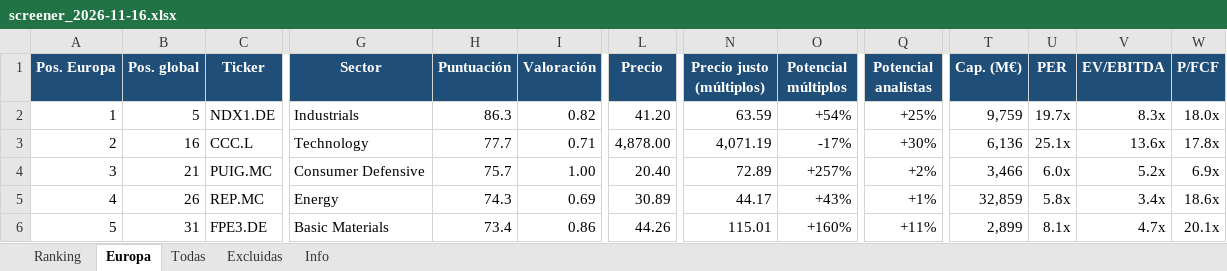
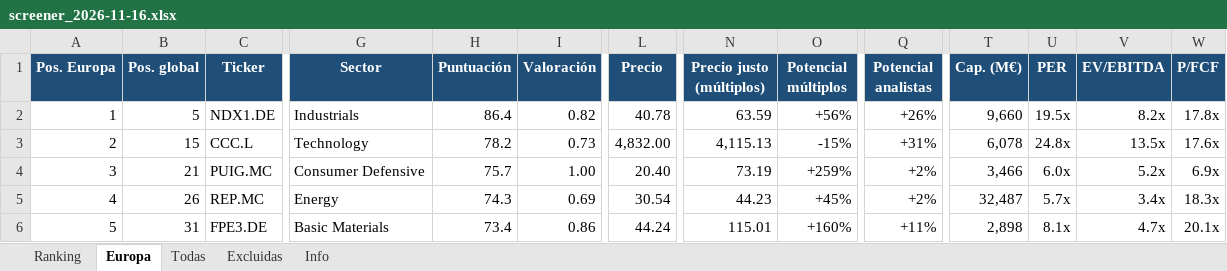
Before and after one commit to josecossi/Screener, an Excel workbook: resultados/screener_2026-11-16.xlsx, sheet Europa, drawn as a sheet; only a part is shown, gaps mark what is left out; values as stored, in another font and other column widths than the file's, no borders; the diff covers the shown part only; the diff names each change by its address in the sheet, - before the commit and + after, or states it on an @@ line.

```diff
--- a/resultados/screener_2026-11-16.xlsx (sheet Europa)
+++ b/resultados/screener_2026-11-16.xlsx (sheet Europa)
-H2 (Puntuación): 86.3
+H2 (Puntuación): 86.4
-L2 (Precio): 41.20
+L2 (Precio): 40.78
-O2 (Potencial múltiplos): +54%
+O2 (Potencial múltiplos): +56%
-Q2 (Potencial analistas): +25%
+Q2 (Potencial analistas): +26%
-T2 (Cap. (M€)): 9,759
+T2 (Cap. (M€)): 9,660
-U2 (PER): 19.7x
+U2 (PER): 19.5x
-V2 (EV/EBITDA): 8.3x
+V2 (EV/EBITDA): 8.2x
-W2 (P/FCF): 18.0x
+W2 (P/FCF): 17.8x
-B3 (Pos. global): 16
+B3 (Pos. global): 15
-H3 (Puntuación): 77.7
+H3 (Puntuación): 78.2
-I3 (Valoración): 0.71
+I3 (Valoración): 0.73
-L3 (Precio): 4,878.00
+L3 (Precio): 4,832.00
-N3 (Precio justo (múltiplos)): 4,071.19
+N3 (Precio justo (múltiplos)): 4,115.13
-O3 (Potencial múltiplos): -17%
+O3 (Potencial múltiplos): -15%
-Q3 (Potencial analistas): +30%
+Q3 (Potencial analistas): +31%
-T3 (Cap. (M€)): 6,136
+T3 (Cap. (M€)): 6,078
-U3 (PER): 25.1x
+U3 (PER): 24.8x
-V3 (EV/EBITDA): 13.6x
+V3 (EV/EBITDA): 13.5x
-W3 (P/FCF): 17.8x
+W3 (P/FCF): 17.6x
-N4 (Precio justo (múltiplos)): 72.89
+N4 (Precio justo (múltiplos)): 73.19
-O4 (Potencial múltiplos): +257%
+O4 (Potencial múltiplos): +259%
-L5 (Precio): 30.89
+L5 (Precio): 30.54
-N5 (Precio justo (múltiplos)): 44.17
+N5 (Precio justo (múltiplos)): 44.23
-O5 (Potencial múltiplos): +43%
+O5 (Potencial múltiplos): +45%
-Q5 (Potencial analistas): +1%
+Q5 (Potencial analistas): +2%
-T5 (Cap. (M€)): 32,859
+T5 (Cap. (M€)): 32,487
-U5 (PER): 5.8x
+U5 (PER): 5.7x
-W5 (P/FCF): 18.6x
+W5 (P/FCF): 18.3x
-L6 (Precio): 44.26
+L6 (Precio): 44.24
-T6 (Cap. (M€)): 2,899
+T6 (Cap. (M€)): 2,898
```
Also changed, not shown: 1 added row, 1 removed row and 199 edited cells elsewhere in this sheet, sheet Todas, sheet Ranking, sheet Excluidas, sheet Info, 3 other files.
